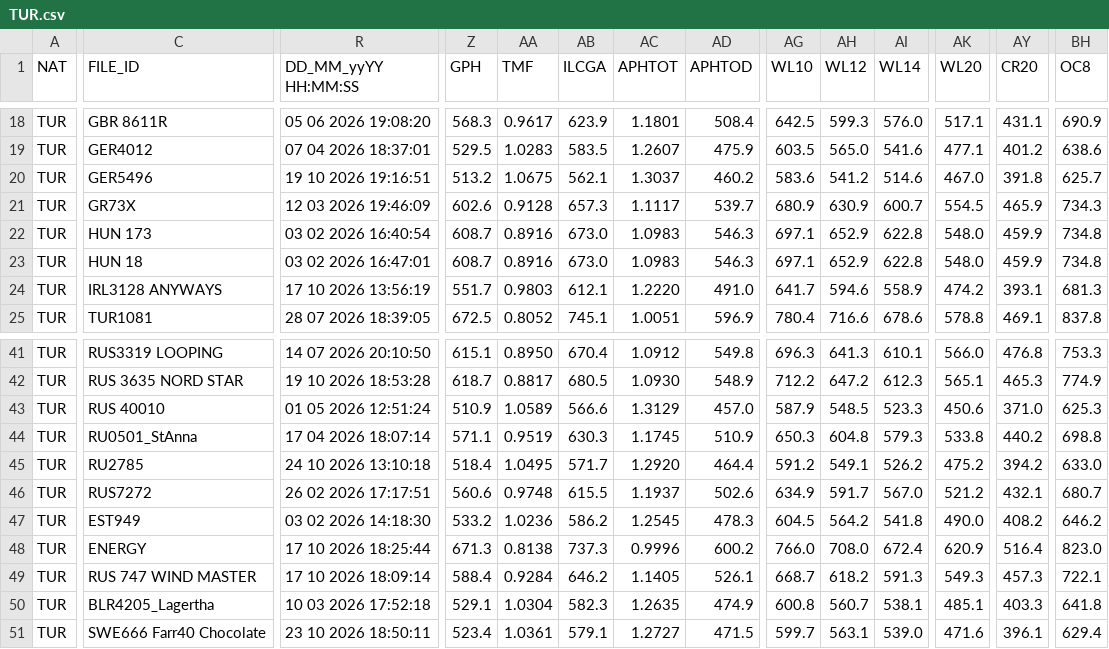
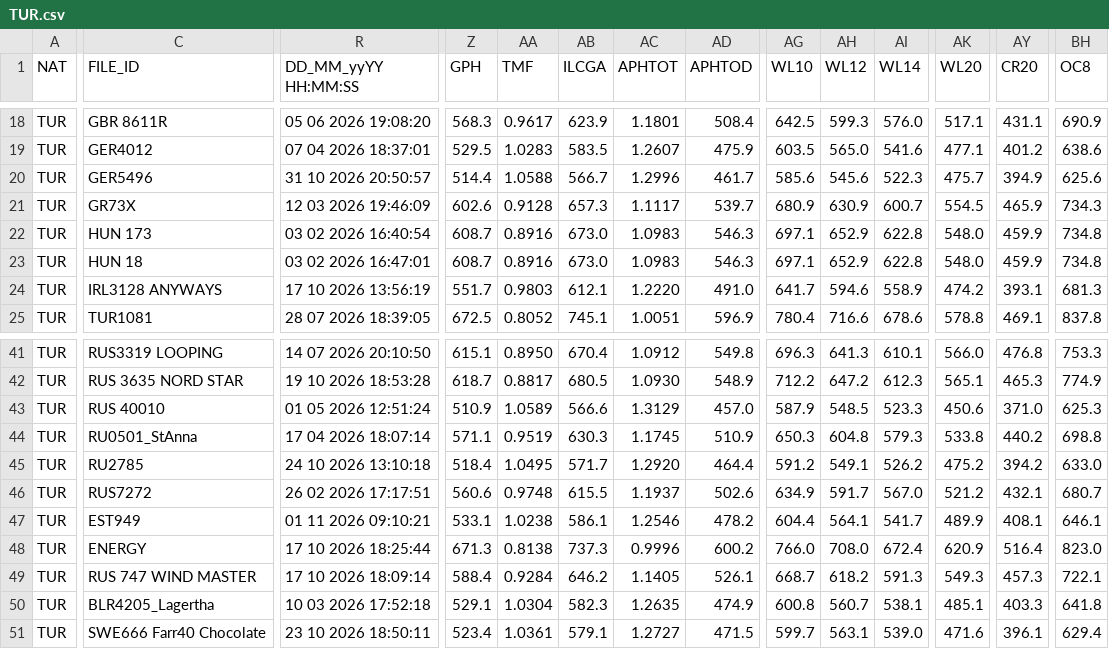
Before and after one commit to afds/orc-data-archive, a CSV file: data/2026/TUR.csv, drawn as a sheet; only a part is shown, gaps mark what is left out; the diff covers the shown part only; the diff names each change by its address in the sheet, - before the commit and + after, or states it on an @@ line.

```diff
--- a/data/2026/TUR.csv
+++ b/data/2026/TUR.csv
-R20 (DD_MM_yyYY HH:MM:SS): 19 10 2026 19:16:51
+R20 (DD_MM_yyYY HH:MM:SS): 31 10 2026 20:50:57
-Z20 (GPH): 513.2
+Z20 (GPH): 514.4
-AA20 (TMF): 1.0675
+AA20 (TMF): 1.0588
-AB20 (ILCGA): 562.1
+AB20 (ILCGA): 566.7
-AC20 (APHTOT): 1.3037
+AC20 (APHTOT): 1.2996
-AD20 (APHTOD): 460.2
+AD20 (APHTOD): 461.7
-AG20 (WL10): 583.6
+AG20 (WL10): 585.6
-AH20 (WL12): 541.2
+AH20 (WL12): 545.6
-AI20 (WL14): 514.6
+AI20 (WL14): 522.3
-AK20 (WL20): 467.0
+AK20 (WL20): 475.7
-AY20 (CR20): 391.8
+AY20 (CR20): 394.9
-BH20 (OC8): 625.7
+BH20 (OC8): 625.6
-R47 (DD_MM_yyYY HH:MM:SS): 03 02 2026 14:18:30
+R47 (DD_MM_yyYY HH:MM:SS): 01 11 2026 09:10:21
-Z47 (GPH): 533.2
+Z47 (GPH): 533.1
-AA47 (TMF): 1.0236
+AA47 (TMF): 1.0238
-AB47 (ILCGA): 586.2
+AB47 (ILCGA): 586.1
-AC47 (APHTOT): 1.2545
+AC47 (APHTOT): 1.2546
-AD47 (APHTOD): 478.3
+AD47 (APHTOD): 478.2
-AG47 (WL10): 604.5
+AG47 (WL10): 604.4
-AH47 (WL12): 564.2
+AH47 (WL12): 564.1
-AI47 (WL14): 541.8
+AI47 (WL14): 541.7
-AK47 (WL20): 490.0
+AK47 (WL20): 489.9
-AY47 (CR20): 408.2
+AY47 (CR20): 408.1
-BH47 (OC8): 646.2
+BH47 (OC8): 646.1
```
Also changed, not shown: 134 edited cells elsewhere in this file, data/2026/ARG.csv, 7 other files.
